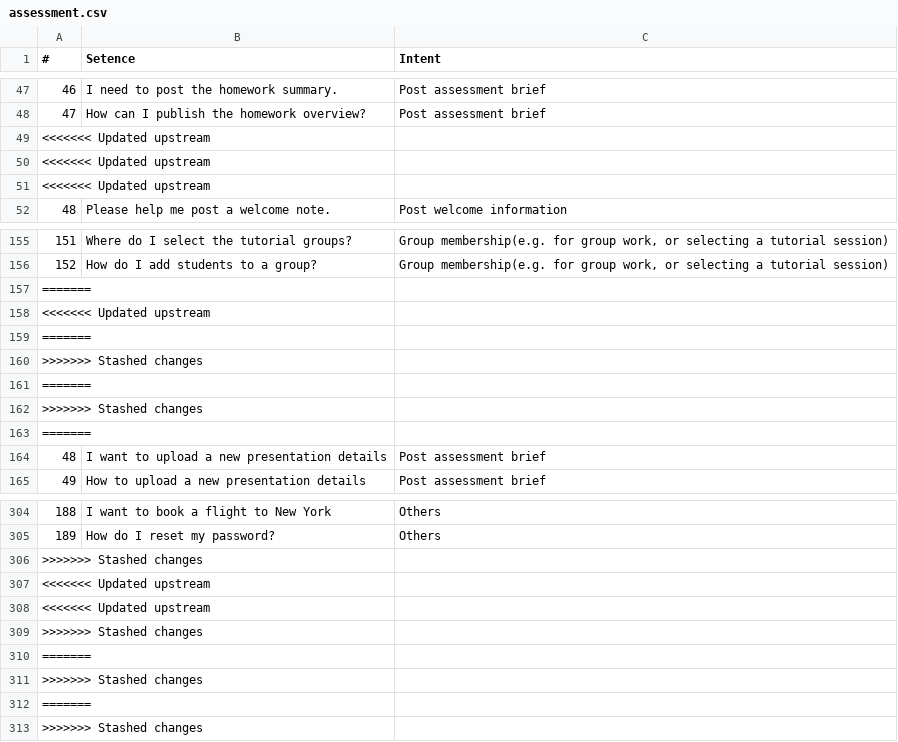
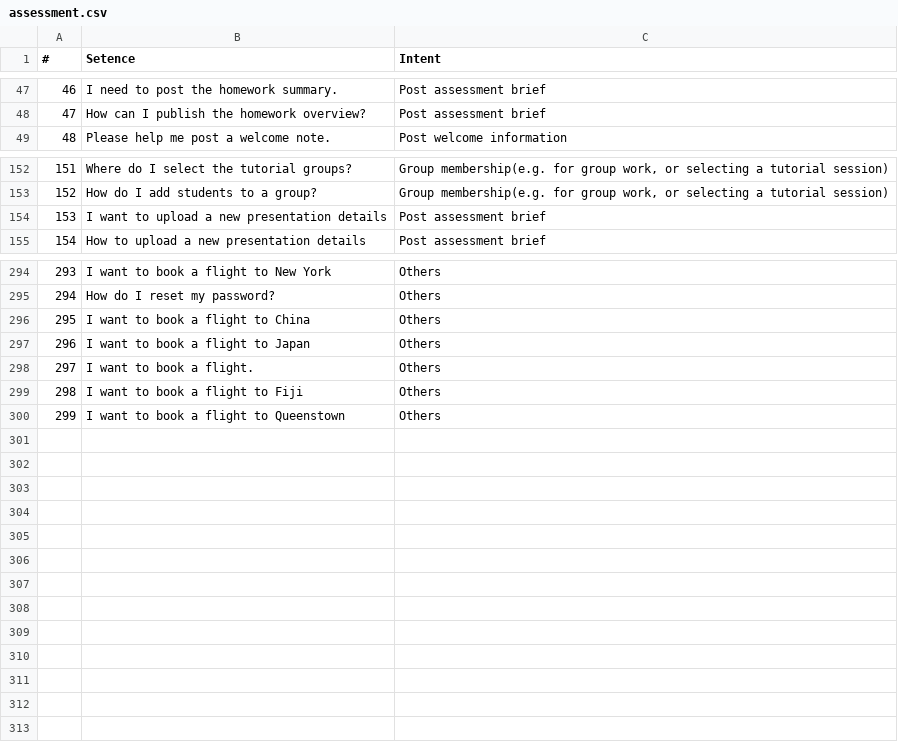
Before and after one commit to KimHLU/ai_tool, a CSV file: assessment.csv, drawn as a sheet; only a part is shown, gaps mark what is left out; removed rows and columns are numbered as before the commit, all else as after; the diff names each change by its address in the sheet, - before the commit and + after, or states it on an @@ line.

```diff
--- a/assessment.csv
+++ b/assessment.csv
-row 49: <<<<<<< Updated upstream
-row 50: <<<<<<< Updated upstream
-row 51: <<<<<<< Updated upstream
-row 157: =======
-row 158: <<<<<<< Updated upstream
-row 159: =======
-row 160: >>>>>>> Stashed changes
-row 161: =======
-row 162: >>>>>>> Stashed changes
-row 163: =======
@@ column A (#) renumbered between rows 154 and 300 @@
-B296 (Setence): (empty)
+B296 (Setence): I want to book a flight to China
-C296:C300 (Intent): (empty)
+C296:C300 (Intent): Others
-B297 (Setence): (empty)
+B297 (Setence): I want to book a flight to Japan
-B298 (Setence): (empty)
+B298 (Setence): I want to book a flight.
-B299 (Setence): (empty)
+B299 (Setence): I want to book a flight to Fiji
-B300 (Setence): (empty)
+B300 (Setence): I want to book a flight to Queenstown
-row 311: >>>>>>> Stashed changes
-row 312: =======
-row 313: >>>>>>> Stashed changes
```
Also changed, not shown: 5 other files.
